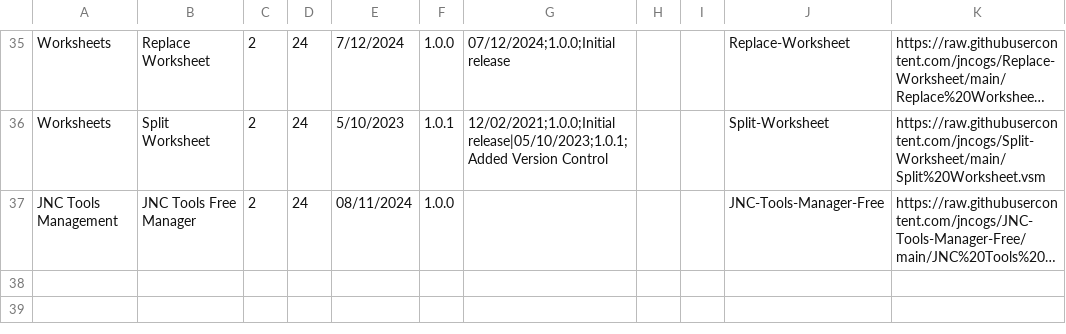
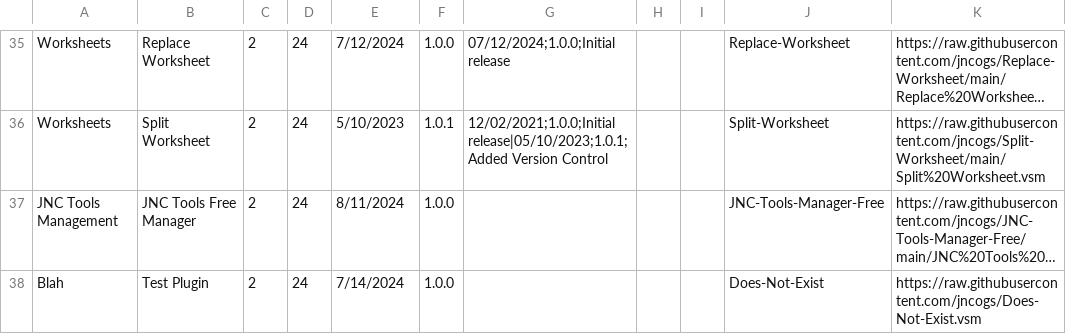
Before and after one commit to jncogs/JNC-Tools-Manager-Free, a CSV file: JNC Database Free.csv, drawn as a sheet; only a part is shown, gaps mark what is left out; long unchanged cells end in …; the diff names each change by its address in the sheet, - before the commit and + after, or states it on an @@ line.

Commit message:
Updated Database 8/14/2024

```diff
--- a/JNC Database Free.csv
+++ b/JNC Database Free.csv
-E37: 08/11/2024
+E37: 8/11/2024
+row 38: Blah | Test Plugin | 2 | 24 | 7/14/2024 | 1.0.0 |  |  |  | Does-Not-Exist | https://raw.githubusercontent.com/jncogs/Does-Not-Exist.vsm
```
